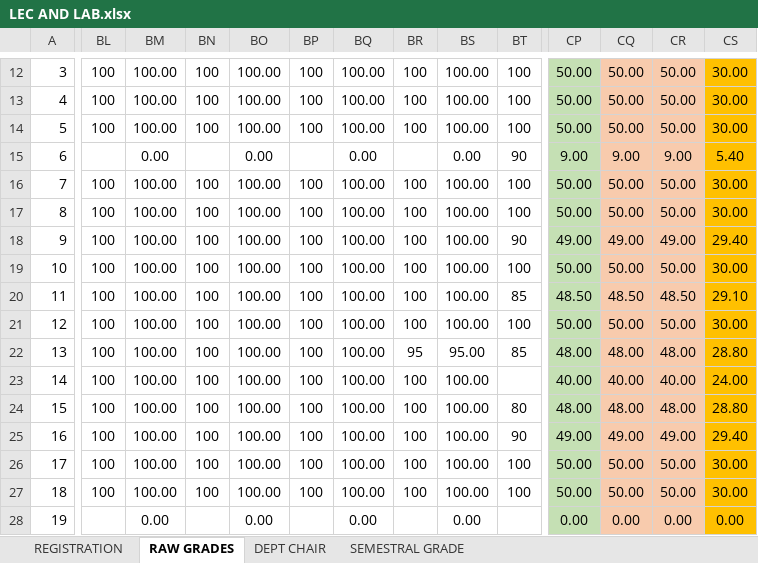
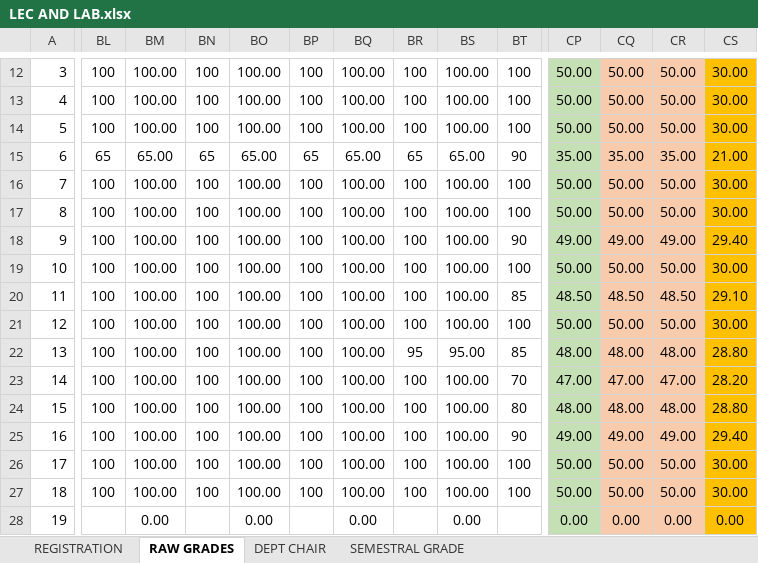
Before and after one commit to ghilo17/Grading-Sheets-First-Sem-2017-2018, an Excel workbook: DCIT 55 - IT 3G/LEC AND LAB.xlsx, sheet RAW GRADES, drawn as a sheet; only a part is shown, gaps mark what is left out; values as stored, in another font and other column widths than the file's, no borders; conditional formats not drawn; the diff covers the shown part only; the diff names each change by its address in the sheet, - before the commit and + after, or states it on an @@ line.

```diff
--- a/DCIT 55 - IT 3G/LEC AND LAB.xlsx (sheet RAW GRADES)
+++ b/DCIT 55 - IT 3G/LEC AND LAB.xlsx (sheet RAW GRADES)
-BL15: (empty)
+BL15: 65
-BM15: 0.00
+BM15: 65.00
-BN15: (empty)
+BN15: 65
-BO15: 0.00
+BO15: 65.00
-BP15: (empty)
+BP15: 65
-BQ15: 0.00
+BQ15: 65.00
-BR15: (empty)
+BR15: 65
-BS15: 0.00
+BS15: 65.00
-CP15: 9.00
+CP15: 35.00
-CQ15: 9.00
+CQ15: 35.00
-CR15: 9.00
+CR15: 35.00
-CS15: 5.40
+CS15: 21.00
-BT23: (empty)
+BT23: 70
-CP23: 40.00
+CP23: 47.00
-CQ23: 40.00
+CQ23: 47.00
-CR23: 40.00
+CR23: 47.00
-CS23: 24.00
+CS23: 28.20
```
Also changed, not shown: 1 edited cell elsewhere in this sheet, sheet DEPT CHAIR, DCIT 21 - IT 1A/LEC AND LAB - IT 1A.xlsx, DCIT 55 - CS 3B/LEC AND LAB - CS 3B.xlsx, 3 other files.
